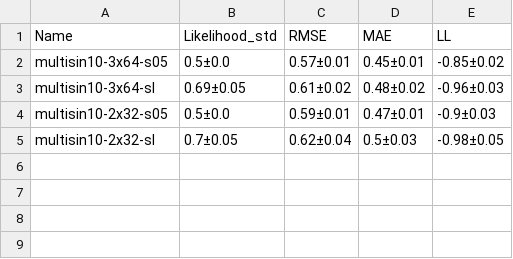
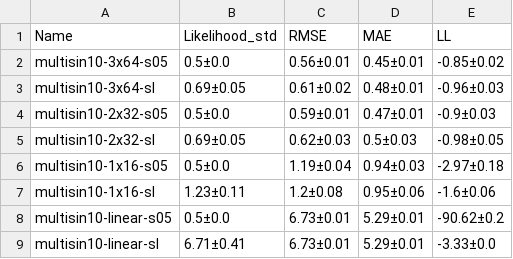
Before and after one commit to alvarhonsi/master-pipeline, a CSV file: experiments/misspec-multisin10/tables/train.csv, drawn as a sheet.

```diff
--- a/experiments/misspec-multisin10/tables/train.csv
+++ b/experiments/misspec-multisin10/tables/train.csv
@@ -1,5 +1,9 @@
 Name,Likelihood_std,RMSE,MAE,LL
-multisin10-3x64-s05,0.5±0.0,0.57±0.01,0.45±0.01,-0.85±0.02
-multisin10-3x64-sl,0.69±0.05,0.61±0.02,0.48±0.02,-0.96±0.03
+multisin10-3x64-s05,0.5±0.0,0.56±0.01,0.45±0.01,-0.85±0.02
+multisin10-3x64-sl,0.69±0.05,0.61±0.02,0.48±0.01,-0.96±0.03
 multisin10-2x32-s05,0.5±0.0,0.59±0.01,0.47±0.01,-0.9±0.03
-multisin10-2x32-sl,0.7±0.05,0.62±0.04,0.5±0.03,-0.98±0.05
+multisin10-2x32-sl,0.69±0.05,0.62±0.03,0.5±0.03,-0.98±0.05
+multisin10-1x16-s05,0.5±0.0,1.19±0.04,0.94±0.03,-2.97±0.18
+multisin10-1x16-sl,1.23±0.11,1.2±0.08,0.95±0.06,-1.6±0.06
+multisin10-linear-s05,0.5±0.0,6.73±0.01,5.29±0.01,-90.62±0.2
+multisin10-linear-sl,6.71±0.41,6.73±0.01,5.29±0.01,-3.33±0.0
```
Also changed, not shown: experiments/misspec-multisin10/tables/in_domain.csv, experiments/misspec-multisin10/tables/out_domain.csv, 22 other files.
